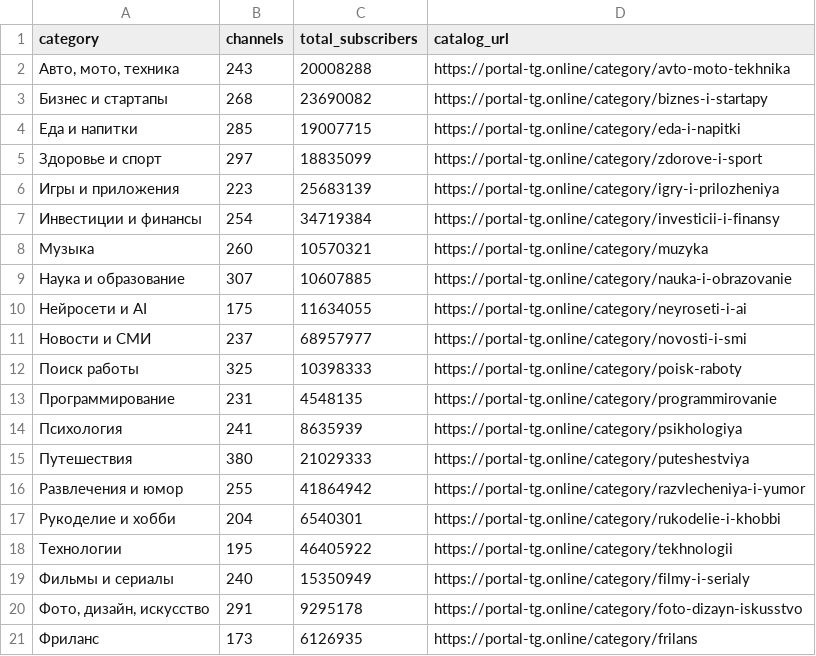
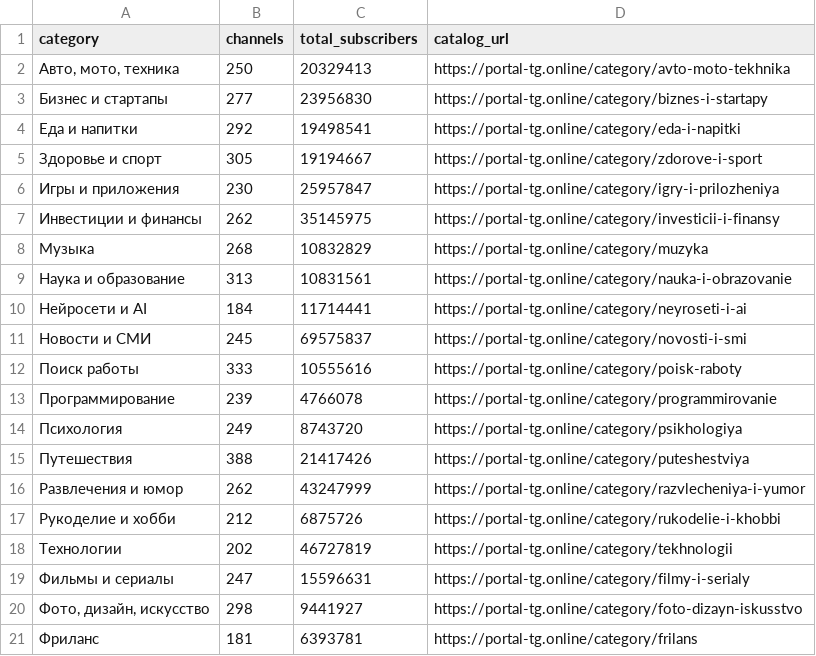
Before and after one commit to anton19950329-hash/telegram-channels-dataset, a CSV file: categories.csv, drawn as a sheet.

```diff
--- a/categories.csv
+++ b/categories.csv
@@ -1,21 +1,21 @@
 category,channels,total_subscribers,catalog_url
-"Авто, мото, техника",243,20008288,https://portal-tg.online/category/avto-moto-tekhnika
-Бизнес и стартапы,268,23690082,https://portal-tg.online/category/biznes-i-startapy
-Еда и напитки,285,19007715,https://portal-tg.online/category/eda-i-napitki
-Здоровье и спорт,297,18835099,https://portal-tg.online/category/zdorove-i-sport
-Игры и приложения,223,25683139,https://portal-tg.online/category/igry-i-prilozheniya
-Инвестиции и финансы,254,34719384,https://portal-tg.online/category/investicii-i-finansy
-Музыка,260,10570321,https://portal-tg.online/category/muzyka
-Наука и образование,307,10607885,https://portal-tg.online/category/nauka-i-obrazovanie
-Нейросети и AI,175,11634055,https://portal-tg.online/category/neyroseti-i-ai
-Новости и СМИ,237,68957977,https://portal-tg.online/category/novosti-i-smi
-Поиск работы,325,10398333,https://portal-tg.online/category/poisk-raboty
-Программирование,231,4548135,https://portal-tg.online/category/programmirovanie
-Психология,241,8635939,https://portal-tg.online/category/psikhologiya
-Путешествия,380,21029333,https://portal-tg.online/category/puteshestviya
-Развлечения и юмор,255,41864942,https://portal-tg.online/category/razvlecheniya-i-yumor
-Рукоделие и хобби,204,6540301,https://portal-tg.online/category/rukodelie-i-khobbi
-Технологии,195,46405922,https://portal-tg.online/category/tekhnologii
-Фильмы и сериалы,240,15350949,https://portal-tg.online/category/filmy-i-serialy
-"Фото, дизайн, искусство",291,9295178,https://portal-tg.online/category/foto-dizayn-iskusstvo
-Фриланс,173,6126935,https://portal-tg.online/category/frilans
+"Авто, мото, техника",250,20329413,https://portal-tg.online/category/avto-moto-tekhnika
+Бизнес и стартапы,277,23956830,https://portal-tg.online/category/biznes-i-startapy
+Еда и напитки,292,19498541,https://portal-tg.online/category/eda-i-napitki
+Здоровье и спорт,305,19194667,https://portal-tg.online/category/zdorove-i-sport
+Игры и приложения,230,25957847,https://portal-tg.online/category/igry-i-prilozheniya
+Инвестиции и финансы,262,35145975,https://portal-tg.online/category/investicii-i-finansy
+Музыка,268,10832829,https://portal-tg.online/category/muzyka
+Наука и образование,313,10831561,https://portal-tg.online/category/nauka-i-obrazovanie
+Нейросети и AI,184,11714441,https://portal-tg.online/category/neyroseti-i-ai
+Новости и СМИ,245,69575837,https://portal-tg.online/category/novosti-i-smi
+Поиск работы,333,10555616,https://portal-tg.online/category/poisk-raboty
+Программирование,239,4766078,https://portal-tg.online/category/programmirovanie
+Психология,249,8743720,https://portal-tg.online/category/psikhologiya
+Путешествия,388,21417426,https://portal-tg.online/category/puteshestviya
+Развлечения и юмор,262,43247999,https://portal-tg.online/category/razvlecheniya-i-yumor
+Рукоделие и хобби,212,6875726,https://portal-tg.online/category/rukodelie-i-khobbi
+Технологии,202,46727819,https://portal-tg.online/category/tekhnologii
+Фильмы и сериалы,247,15596631,https://portal-tg.online/category/filmy-i-serialy
+"Фото, дизайн, искусство",298,9441927,https://portal-tg.online/category/foto-dizayn-iskusstvo
+Фриланс,181,6393781,https://portal-tg.online/category/frilans
```
Also changed, not shown: 3 other files.
